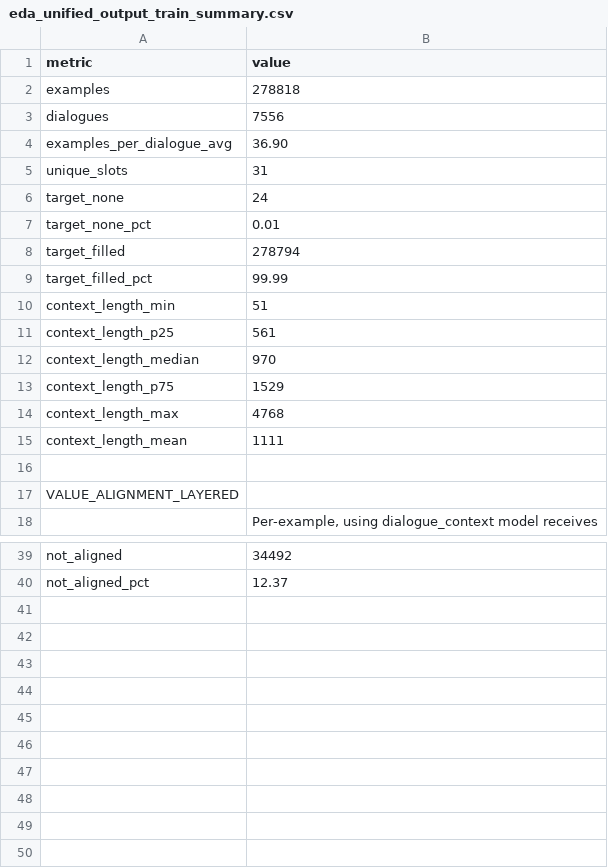
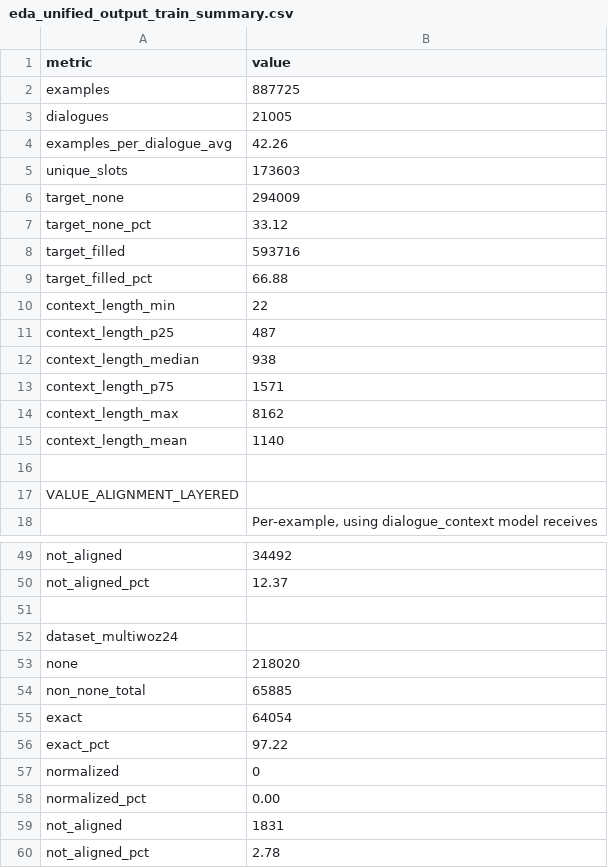
Before and after one commit to kwa6/dst-unified, a CSV file: eda_unified_output_train_summary.csv, drawn as a sheet; only a part is shown, gaps mark what is left out; the diff covers the shown part only; the diff names each change by its address in the sheet, - before the commit and + after, or states it on an @@ line.

Commit message:
Update unified EDA to group results by dataset
- Modified eda_unified.py to auto-discover and process all datasets
- Now loads D0T, LUAS, and MultiWOZ in one unified analysis
- Groups value alignment results by dataset for easy comparison
- Shows why D0T (0.16% raw exact) needs unification (48.31% unified exact)
- Reveals dataset-specific alignment patterns:
  * MultiWOZ: 82.98% → 97.22% (+14.2%)
  * D0T: 0.16% → 48.31% (+48.2%) ⭐ Critical transformation
  * LUAS: 79.24% → 86.42% (+7.2%)
- Updated comparison documentation with per-dataset analysis
- Created DATASET_ALIGNMENT_SUMMARY.txt for quick reference

```diff
--- a/eda_unified_output_train_summary.csv
+++ b/eda_unified_output_train_summary.csv
-B2 (value): 278818
+B2 (value): 887725
-B3 (value): 7556
+B3 (value): 21005
-B4 (value): 36.90
+B4 (value): 42.26
-B5 (value): 31
+B5 (value): 173603
-B6 (value): 24
+B6 (value): 294009
-B7 (value): 0.01
+B7 (value): 33.12
-B8 (value): 278794
+B8 (value): 593716
-B9 (value): 99.99
+B9 (value): 66.88
-B10 (value): 51
+B10 (value): 22
-B11 (value): 561
+B11 (value): 487
-B12 (value): 970
+B12 (value): 938
-B13 (value): 1529
+B13 (value): 1571
-B14 (value): 4768
+B14 (value): 8162
-B15 (value): 1111
+B15 (value): 1140
+row 51: (empty)
+row 52: dataset_multiwoz24
+row 53: none | 218020
+row 54: non_none_total | 65885
+row 55: exact | 64054
+row 56: exact_pct | 97.22
+row 57: normalized | 0
+row 58: normalized_pct | 0.00
+row 59: not_aligned | 1831
+row 60: not_aligned_pct | 2.78
```
Also changed, not shown: 10 added rows and 8 edited cells elsewhere in this file, 6 other files.
